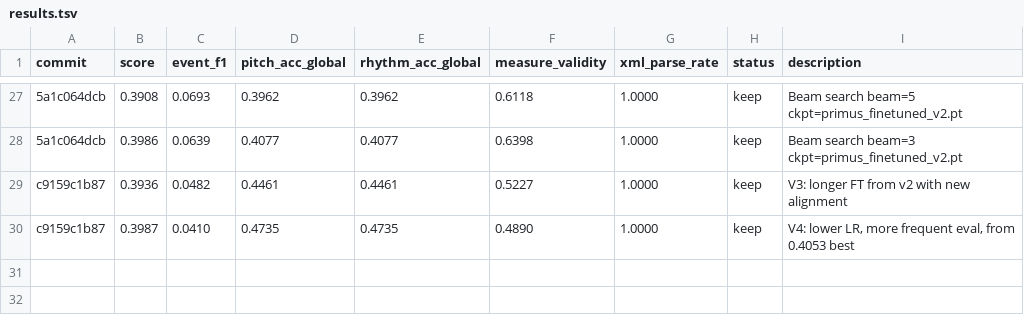
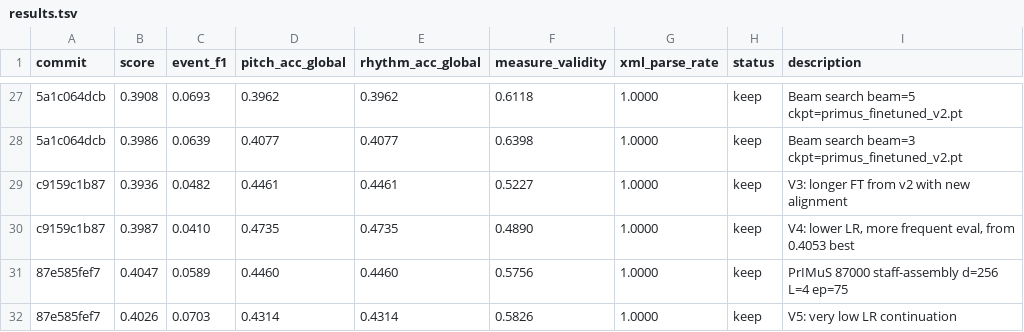
Before and after one commit to lovejzzz/PDFtoXML, a TSV file: results.tsv, drawn as a sheet; only a part is shown, gaps mark what is left out; the diff names each change by its address in the sheet, - before the commit and + after, or states it on an @@ line.

```diff
--- a/results.tsv
+++ b/results.tsv
+row 31: 87e585fef7 | 0.4047 | 0.0589 | 0.4460 | 0.4460 | 0.5756 | 1.0000 | keep | PrIMuS 87000 staff-assembly d=256 L=4 ep=75
+row 32: 87e585fef7 | 0.4026 | 0.0703 | 0.4314 | 0.4314 | 0.5826 | 1.0000 | keep | V5: very low LR continuation
```
